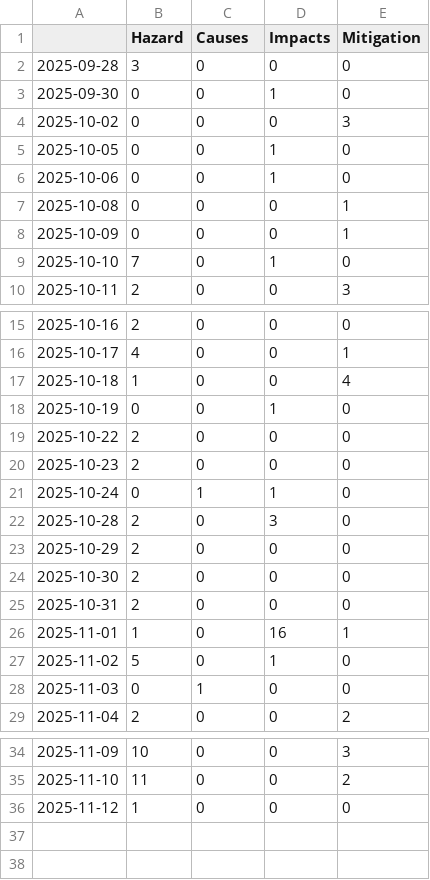
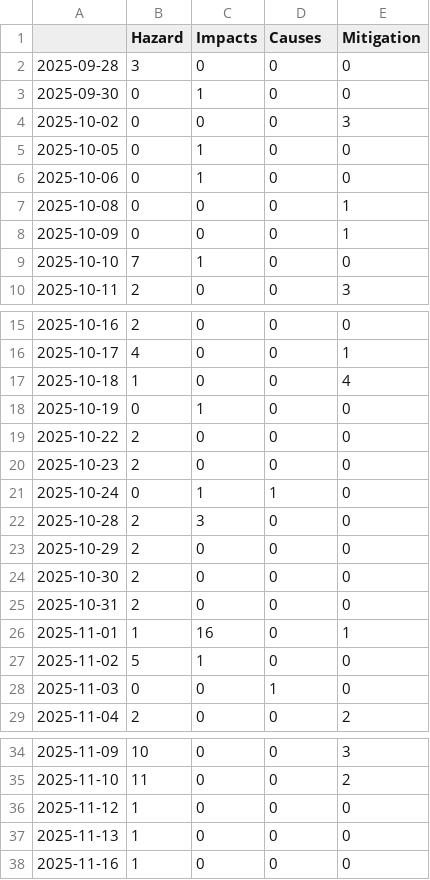
Before and after one commit to Leoniews/fogIsComing, a CSV file: csv/topics_date.csv, drawn as a sheet; only a part is shown, gaps mark what is left out.

```diff
--- a/csv/topics_date.csv
+++ b/csv/topics_date.csv
@@ -1,10 +1,10 @@
-,Hazard,Causes,Impacts,Mitigation
+,Hazard,Impacts,Causes,Mitigation
 2025-09-28,3,0,0,0
-2025-09-30,0,0,1,0
+2025-09-30,0,1,0,0
 2025-10-02,0,0,0,3
-2025-10-05,0,0,1,0
-2025-10-06,0,0,1,0
+2025-10-05,0,1,0,0
+2025-10-06,0,1,0,0
 2025-10-08,0,0,0,1
 2025-10-09,0,0,0,1
-2025-10-10,7,0,1,0
+2025-10-10,7,1,0,0
 2025-10-11,2,0,0,3
@@ -17,3 +17,3 @@
 2025-10-18,1,0,0,4
-2025-10-19,0,0,1,0
+2025-10-19,0,1,0,0
 2025-10-22,2,0,0,0
@@ -21,3 +21,3 @@
 2025-10-24,0,1,1,0
-2025-10-28,2,0,3,0
+2025-10-28,2,3,0,0
 2025-10-29,2,0,0,0
@@ -25,5 +25,5 @@
 2025-10-31,2,0,0,0
-2025-11-01,1,0,16,1
-2025-11-02,5,0,1,0
-2025-11-03,0,1,0,0
+2025-11-01,1,16,0,1
+2025-11-02,5,1,0,0
+2025-11-03,0,0,1,0
 2025-11-04,2,0,0,2
@@ -36 +36,3 @@
 2025-11-12,1,0,0,0
+2025-11-13,1,0,0,0
+2025-11-16,1,0,0,0
```
Also changed, not shown: 9 other files.
